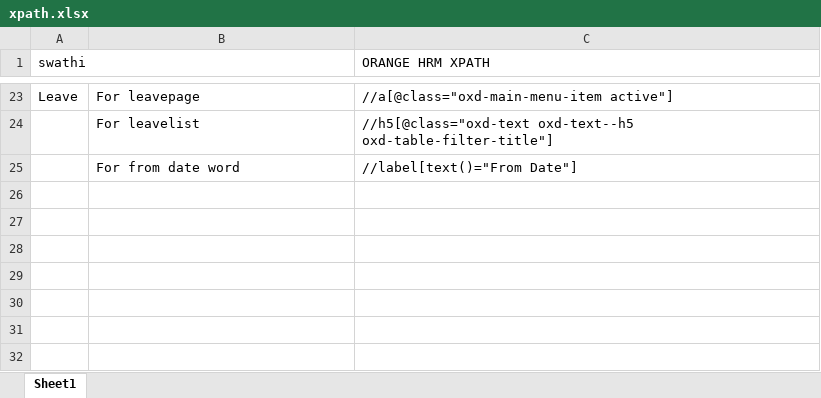
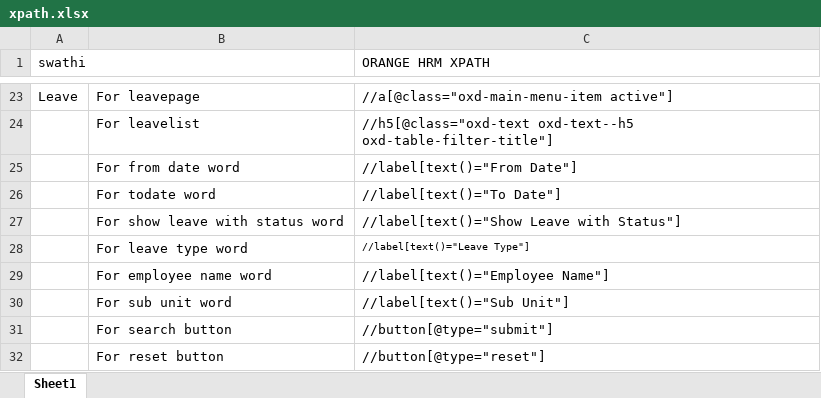
Before and after one commit to swathimaloth1/Repo_swathi, an Excel workbook: xpath.xlsx, sheet Sheet1, drawn as a sheet; only a part is shown, gaps mark what is left out; values as stored, in another font and other column widths than the file's, no borders; the diff names each change by its address in the sheet, - before the commit and + after, or states it on an @@ line.

Commit message:
commit

```diff
--- a/xpath.xlsx (sheet Sheet1)
+++ b/xpath.xlsx (sheet Sheet1)
+row 26:  | For todate word | //label[text()="To Date"]
+row 27:  | For show leave with status word | //label[text()="Show Leave with Status"]
+row 28:  | For leave type word | //label[text()="Leave Type"]
+row 29:  | For employee name word | //label[text()="Employee Name"]
+row 30:  | For sub unit word | //label[text()="Sub Unit"]
+row 31:  | For search button | //button[@type="submit"]
+row 32:  | For reset button | //button[@type="reset"]
```
